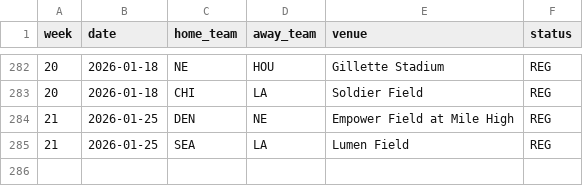
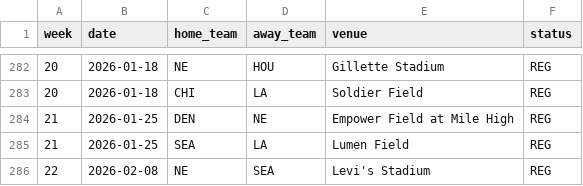
Before and after one commit to gmalbert/nfl-predictions, a CSV file: data_files/nfl_schedule_2025.csv, drawn as a sheet; only a part is shown, gaps mark what is left out.

```diff
--- a/data_files/nfl_schedule_2025.csv
+++ b/data_files/nfl_schedule_2025.csv
@@ -285 +285,2 @@ week,date,home_team,away_team,venue,status
 21,2026-01-25,SEA,LA,Lumen Field,REG
+22,2026-02-08,NE,SEA,Levi's Stadium,REG
```
Also changed, not shown: data_files/model_feature_importances.csv, data_files/nfl_games_historical.csv, 2 other files.
